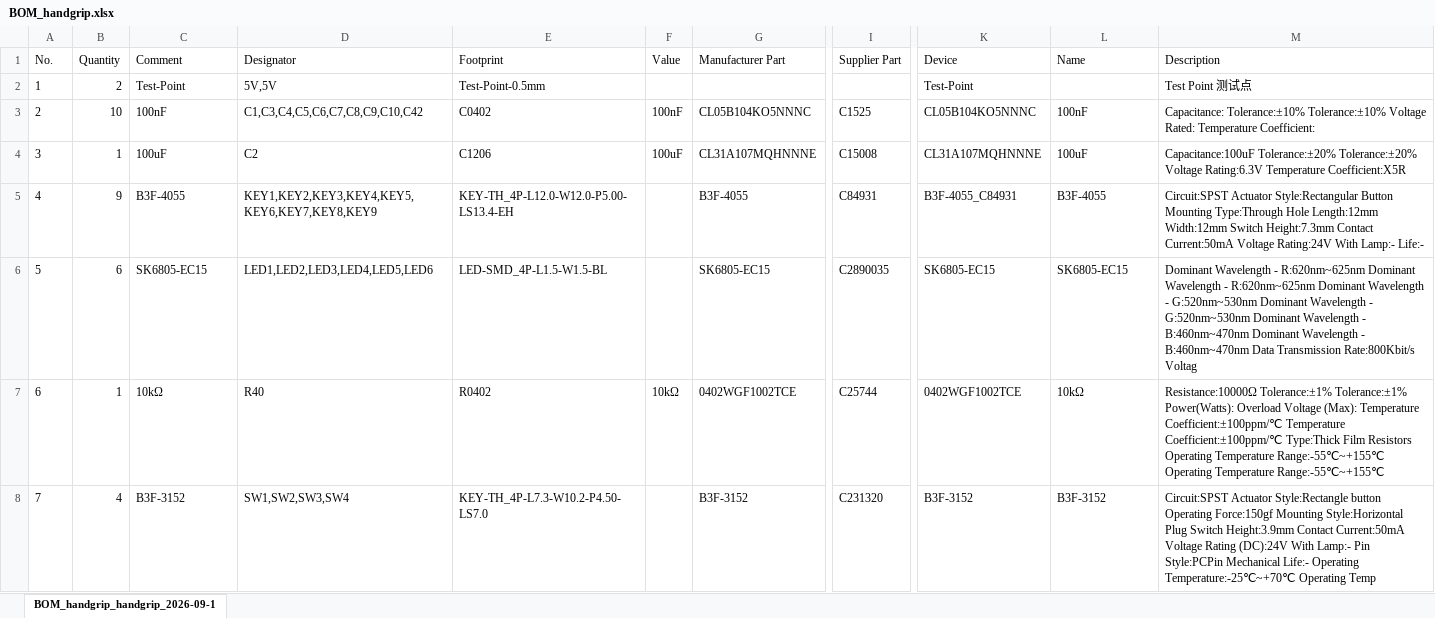
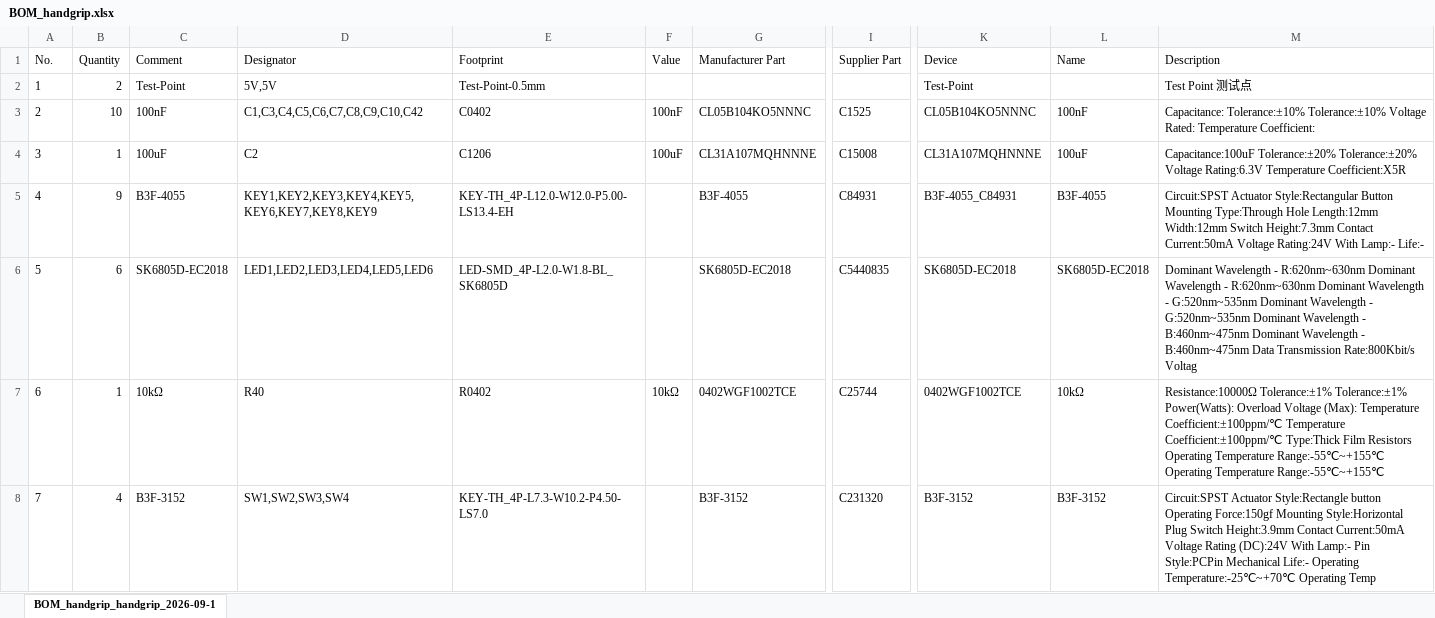
Before and after one commit to gunicsba/AgIsoAuxInputs, an Excel workbook: hardware/boards/handgrip/BOM_handgrip.xlsx, sheet BOM_handgrip_handgrip_2026-09-1, drawn as a sheet; only a part is shown, gaps mark what is left out; values as stored, in another font and other column widths than the file's, no borders; the diff names each change by its address in the sheet, - before the commit and + after, or states it on an @@ line.

```diff
--- a/hardware/boards/handgrip/BOM_handgrip.xlsx (sheet BOM_handgrip_handgrip_2026-09-1)
+++ b/hardware/boards/handgrip/BOM_handgrip.xlsx (sheet BOM_handgrip_handgrip_2026-09-1)
-C6 (Comment): SK6805-EC15
+C6 (Comment): SK6805D-EC2018
-E6 (Footprint): LED-SMD_4P-L1.5-W1.5-BL
+E6 (Footprint): LED-SMD_4P-L2.0-W1.8-BL_SK6805D
-G6 (Manufacturer Part): SK6805-EC15
+G6 (Manufacturer Part): SK6805D-EC2018
-I6 (Supplier Part): C2890035
+I6 (Supplier Part): C5440835
-K6 (Device): SK6805-EC15
+K6 (Device): SK6805D-EC2018
-L6 (Name): SK6805-EC15
+L6 (Name): SK6805D-EC2018
-M6 (Description): …Wavelength - R:620nm~625nm Dominant Wavelength - R:620nm~625nm Dominant Wavelength - G:520nm~530nm Dominant Wavelength - G:520nm~530nm Dominant Wavelength - B:460nm~470nm Dominant Wavelength - B:460nm~470nm Data Transmission…
+M6 (Description): …Wavelength - R:620nm~630nm Dominant Wavelength - R:620nm~630nm Dominant Wavelength - G:520nm~535nm Dominant Wavelength - G:520nm~535nm Dominant Wavelength - B:460nm~475nm Dominant Wavelength - B:460nm~475nm Data Transmission…
```
Also changed, not shown: hardware/boards/brain/BOM_brain.xlsx, hardware/boards/brain/PickAndPlace_brain.xlsx, 7 other files.
